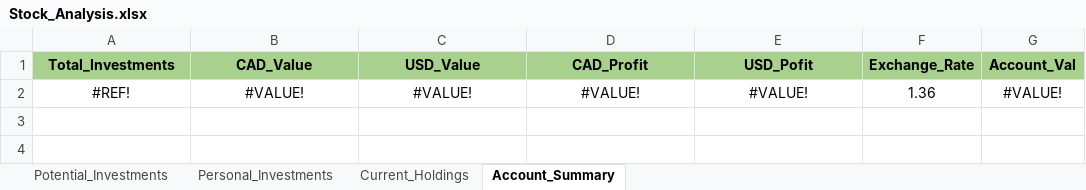
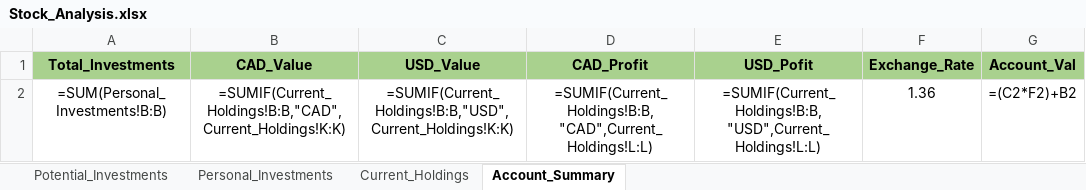
Before and after one commit to ShaktiB/Scraping-Stock-Prices, an Excel workbook: Stock_Analysis.xlsx, sheet Account_Summary, drawn as a sheet; values as stored, in another font and other column widths than the file's, no borders; formulas without a stored value are shown as written; removed rows and columns are numbered as before the commit, all else as after; the diff names each change by its address in the sheet, - before the commit and + after, or states it on an @@ line.

```diff
--- a/Stock_Analysis.xlsx (sheet Account_Summary)
+++ b/Stock_Analysis.xlsx (sheet Account_Summary)
-row 2: #REF! | #VALUE! | #VALUE! | #VALUE! | #VALUE! | 1.36 | #VALUE!
+row 2: =SUM(Personal_Investments!B:B) | =SUMIF(Current_Holdings!B:B,"CAD",Current_Holdings!K:K) | =SUMIF(Current_Holdings!B:B,"USD",Current_Holdings!K:K) | =SUMIF(Current_Holdings!B:B, "CAD",Current_Holdings!L:L) | =SUMIF(Current_Holdings!B:B, "USD",Current_Holdings!L:L) | 1.36 | =(C2*F2)+B2
```
Also changed, not shown: sheet Potential_Investments, sheet Current_Holdings.
